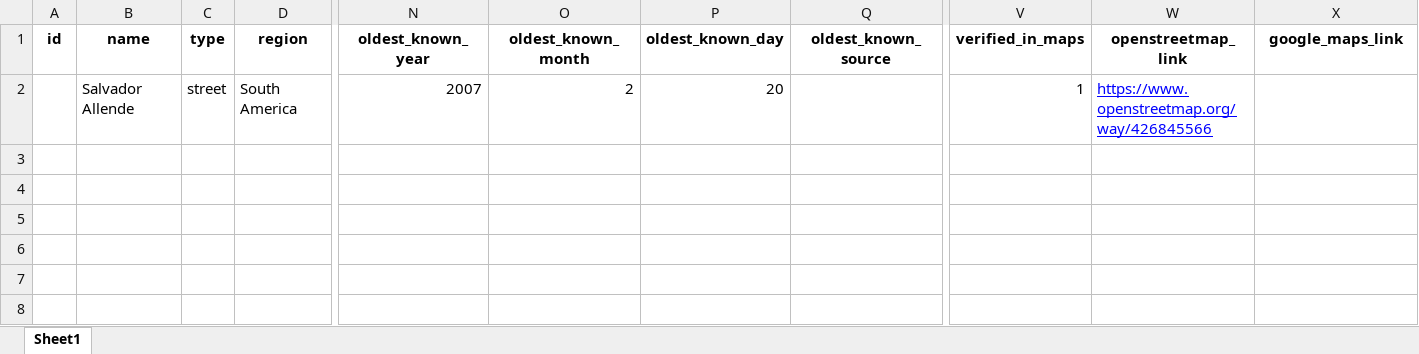
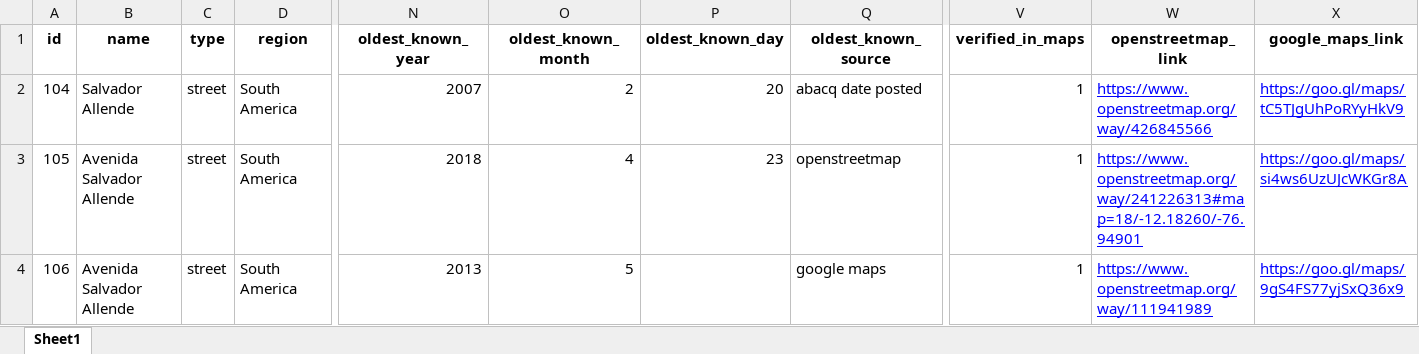
Before and after one commit to GoGroGlo/datasets-of-interest, an Excel workbook: a-place-for-salvador-allende/countries/Peru.xlsx, sheet Sheet1, drawn as a sheet; only a part is shown, gaps mark what is left out; values as stored, in another font and other column widths than the file's, no borders; rows hold the shown columns only; the diff names each change by its address in the sheet, - before the commit and + after, or states it on an @@ line.

```diff
--- a/a-place-for-salvador-allende/countries/Peru.xlsx (sheet Sheet1)
+++ b/a-place-for-salvador-allende/countries/Peru.xlsx (sheet Sheet1)
-A2 (id): (empty)
+A2 (id): 104
-Q2 (oldest_known_source): (empty)
+Q2 (oldest_known_source): abacq date posted
-X2 (google_maps_link): (empty)
+X2 (google_maps_link): https://goo.gl/maps/tC5TJgUhPoRYyHkV9
+row 3: 105 | Avenida Salvador Allende | street | South America | 2018 | 4 | 23 | openstreetmap | 1 | https://www.openstreetmap.org/way/241226313#map=18/-12.18260/-76.94901 | https://goo.gl/maps/si4ws6UzUJcWKGr8A
+row 4: 106 | Avenida Salvador Allende | street | South America | 2013 | 5 |  | google maps | 1 | https://www.openstreetmap.org/way/111941989 | https://goo.gl/maps/9gS4FS77yjSxQ36x9
```
Also changed, not shown: a-place-for-salvador-allende/a-place-for-salvador-allende.xlsx, a-place-for-salvador-allende/countries/Algeria.xlsx, 4 other files.
